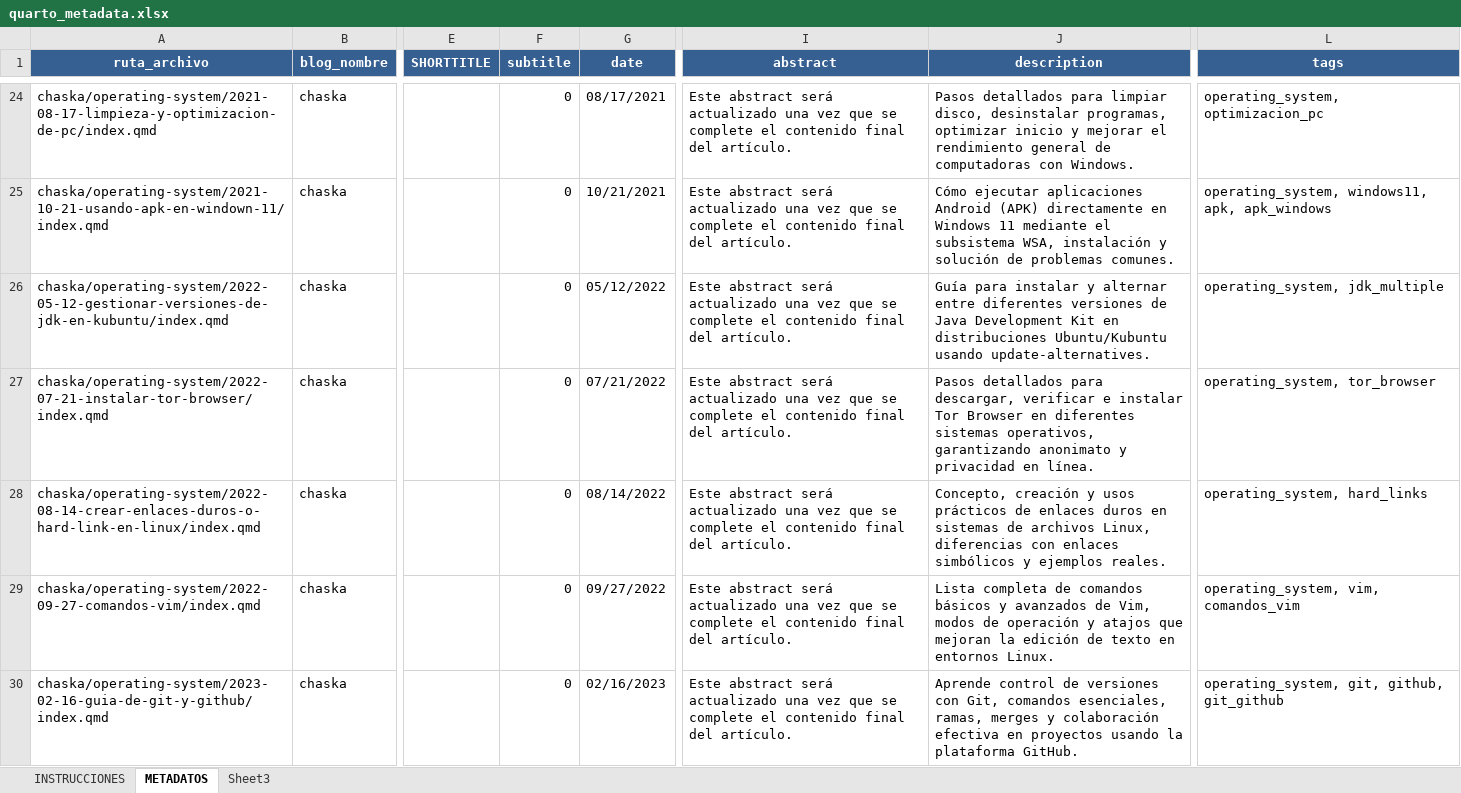
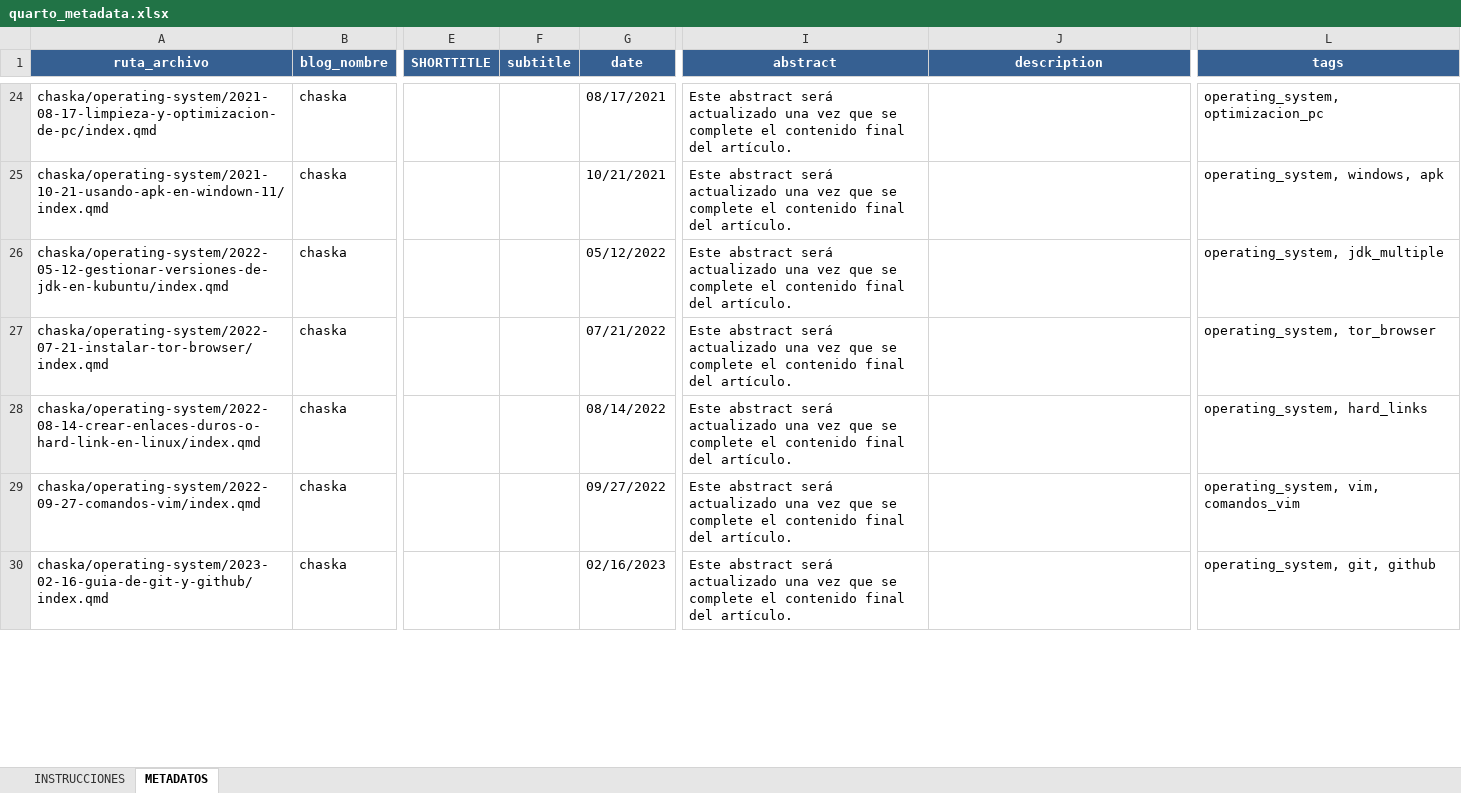
Before and after one commit to achalmed/scripts_for_quarto, an Excel workbook: script_metadata_manager/excel_databases/quarto_metadata.xlsx, sheet METADATOS, drawn as a sheet; only a part is shown, gaps mark what is left out; values as stored, in another font and other column widths than the file's, no borders; charts and pictures not drawn; the diff covers the shown part only; the diff names each change by its address in the sheet, - before the commit and + after, or states it on an @@ line.

```diff
--- a/script_metadata_manager/excel_databases/quarto_metadata.xlsx (sheet METADATOS)
+++ b/script_metadata_manager/excel_databases/quarto_metadata.xlsx (sheet METADATOS)
-sheet tab: Sheet3
-F24:F30 (subtitle): 0
+F24:F30 (subtitle): (empty)
-J24 (description): Pasos detallados para limpiar disco, desinstalar programas, optimizar inicio y mejorar el rendimiento general de computadoras con Windows.
+J24 (description): (empty)
-J25 (description): Cómo ejecutar aplicaciones Android (APK) directamente en Windows 11 mediante el subsistema WSA, instalación y solución de problemas comunes.
+J25 (description): (empty)
-L25 (tags): operating_system, windows11, apk, apk_windows
+L25 (tags): operating_system, windows, apk
-J26 (description): Guía para instalar y alternar entre diferentes versiones de Java Development Kit en distribuciones Ubuntu/Kubuntu usando update-alternatives.
+J26 (description): (empty)
-J27 (description): Pasos detallados para descargar, verificar e instalar Tor Browser en diferentes sistemas operativos, garantizando anonimato y privacidad en línea.
+J27 (description): (empty)
-J28 (description): Concepto, creación y usos prácticos de enlaces duros en sistemas de archivos Linux, diferencias con enlaces simbólicos y ejemplos reales.
+J28 (description): (empty)
-J29 (description): Lista completa de comandos básicos y avanzados de Vim, modos de operación y atajos que mejoran la edición de texto en entornos Linux.
+J29 (description): (empty)
-J30 (description): Aprende control de versiones con Git, comandos esenciales, ramas, merges y colaboración efectiva en proyectos usando la plataforma GitHub.
+J30 (description): (empty)
-L30 (tags): operating_system, git, github, git_github
+L30 (tags): operating_system, git, github
```
Also changed, not shown: 502 edited cells and cell formats elsewhere in this sheet, formulas that keep their value, 3 other files.
